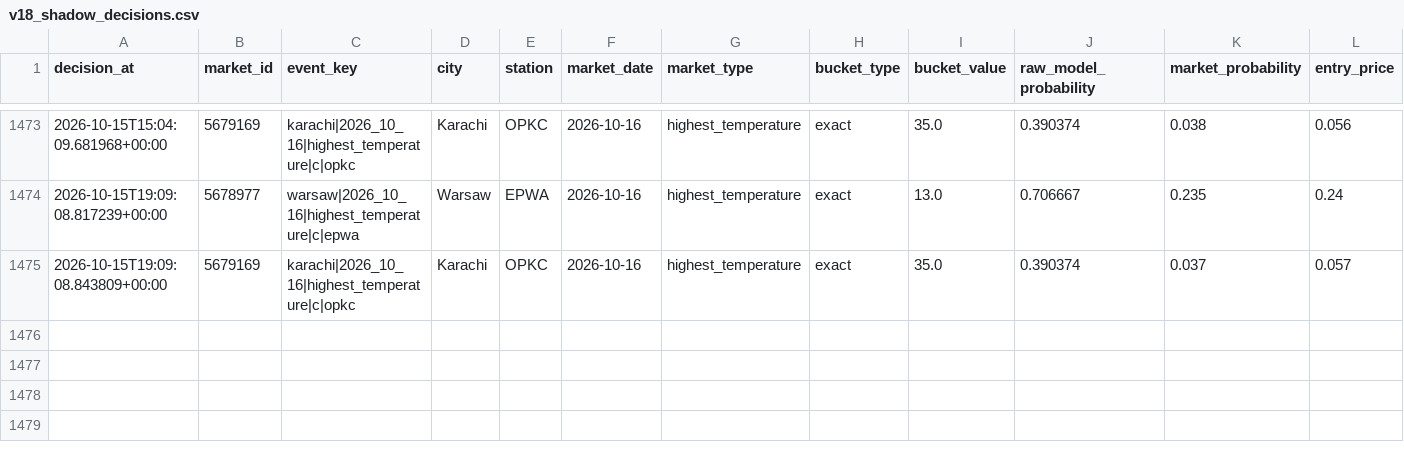
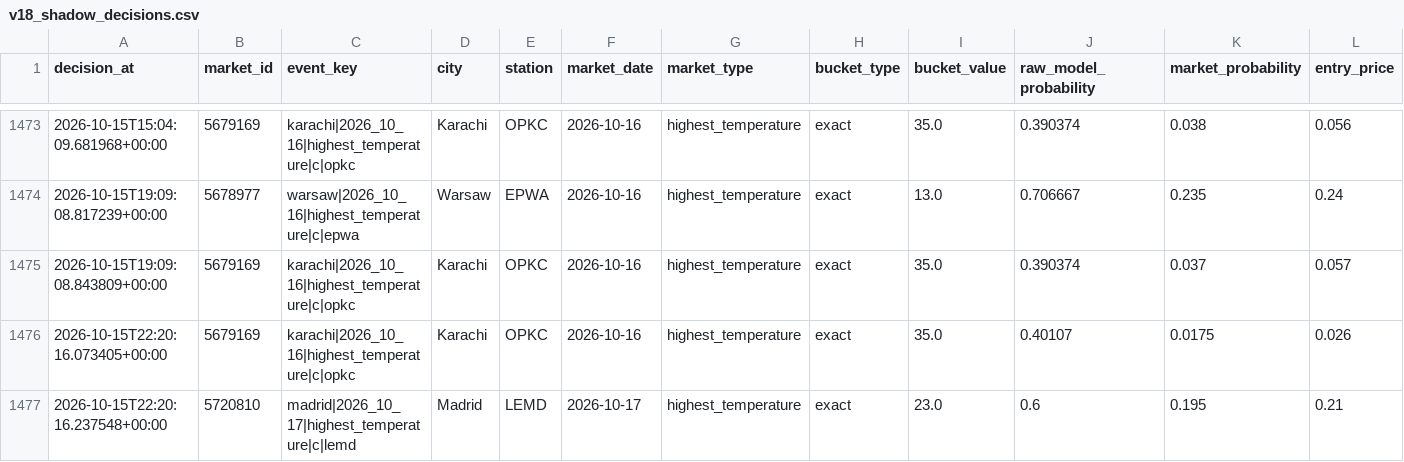
Before and after one commit to nelgibson836-png/PolymarketWeatherEdgeLab, a CSV file: data/edge/validation/v18_shadow_decisions.csv, drawn as a sheet; only a part is shown, gaps mark what is left out; rows hold the shown columns only; the diff names each change by its address in the sheet, - before the commit and + after, or states it on an @@ line.

```diff
--- a/data/edge/validation/v18_shadow_decisions.csv
+++ b/data/edge/validation/v18_shadow_decisions.csv
+row 1476: 2026-10-15T22:20:16.073405+00:00 | 5679169 | karachi|2026_10_16|highest_temperature|c|opkc | Karachi | OPKC | 2026-10-16 | highest_temperature | exact | 35.0 | 0.40107 | 0.0175 | 0.026
+row 1477: 2026-10-15T22:20:16.237548+00:00 | 5720810 | madrid|2026_10_17|highest_temperature|c|lemd | Madrid | LEMD | 2026-10-17 | highest_temperature | exact | 23.0 | 0.6 | 0.195 | 0.21
```
Also changed, not shown: 22 other files.
